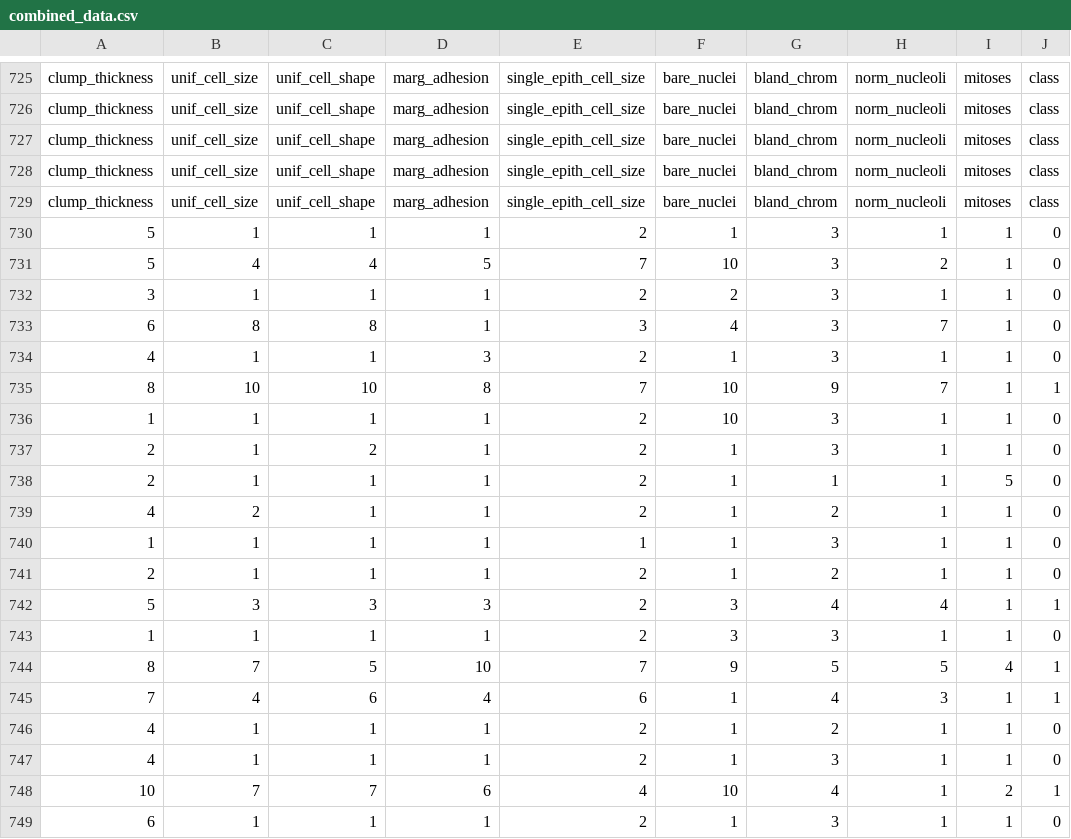
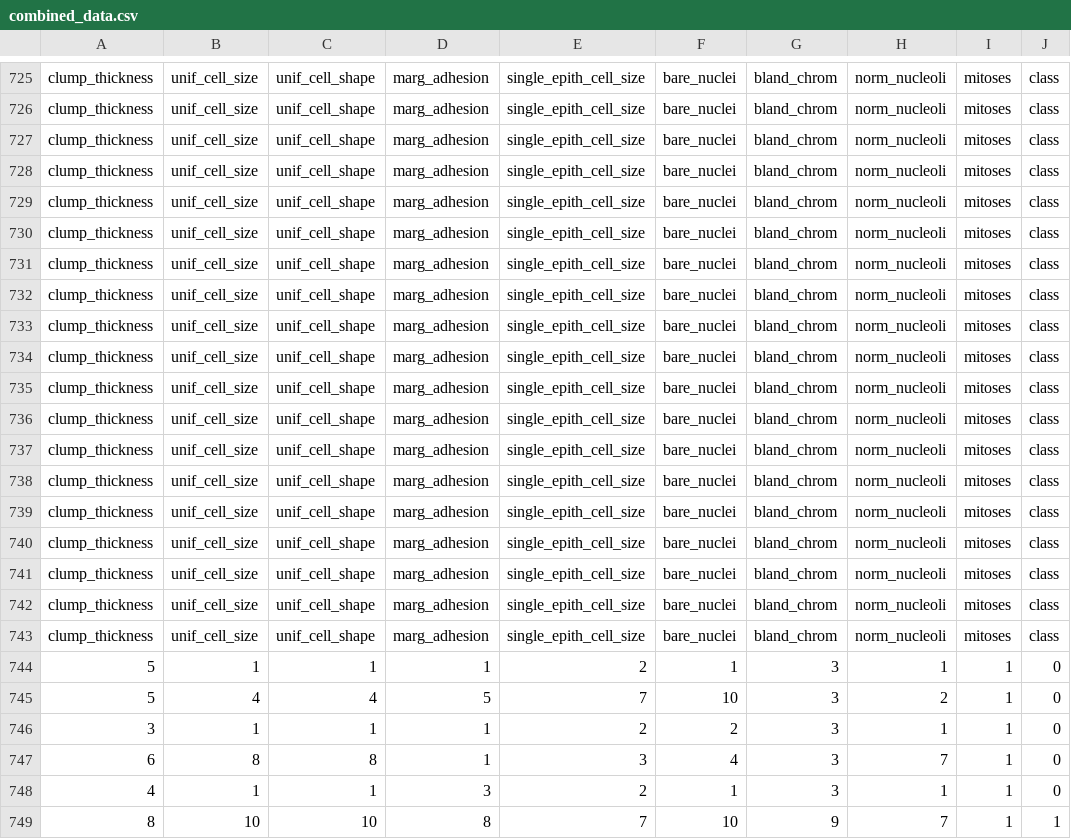
Before and after one commit to harrypotter0/breast-cancer-classifier, a CSV file: combined_data.csv, drawn as a sheet; only a part is shown, gaps mark what is left out; the shorter side is filled out with more unchanged rows; the diff names each change by its address in the sheet, - before the commit and + after, or states it on an @@ line.

```diff
--- a/combined_data.csv
+++ b/combined_data.csv
+row 730: clump_thickness | unif_cell_size | unif_cell_shape | marg_adhesion | single_epith_cell_size | bare_nuclei | bland_chrom | norm_nucleoli | mitoses | class
+row 731: clump_thickness | unif_cell_size | unif_cell_shape | marg_adhesion | single_epith_cell_size | bare_nuclei | bland_chrom | norm_nucleoli | mitoses | class
+row 732: clump_thickness | unif_cell_size | unif_cell_shape | marg_adhesion | single_epith_cell_size | bare_nuclei | bland_chrom | norm_nucleoli | mitoses | class
+row 733: clump_thickness | unif_cell_size | unif_cell_shape | marg_adhesion | single_epith_cell_size | bare_nuclei | bland_chrom | norm_nucleoli | mitoses | class
+row 734: clump_thickness | unif_cell_size | unif_cell_shape | marg_adhesion | single_epith_cell_size | bare_nuclei | bland_chrom | norm_nucleoli | mitoses | class
+row 735: clump_thickness | unif_cell_size | unif_cell_shape | marg_adhesion | single_epith_cell_size | bare_nuclei | bland_chrom | norm_nucleoli | mitoses | class
+row 736: clump_thickness | unif_cell_size | unif_cell_shape | marg_adhesion | single_epith_cell_size | bare_nuclei | bland_chrom | norm_nucleoli | mitoses | class
+row 737: clump_thickness | unif_cell_size | unif_cell_shape | marg_adhesion | single_epith_cell_size | bare_nuclei | bland_chrom | norm_nucleoli | mitoses | class
+row 738: clump_thickness | unif_cell_size | unif_cell_shape | marg_adhesion | single_epith_cell_size | bare_nuclei | bland_chrom | norm_nucleoli | mitoses | class
+row 739: clump_thickness | unif_cell_size | unif_cell_shape | marg_adhesion | single_epith_cell_size | bare_nuclei | bland_chrom | norm_nucleoli | mitoses | class
+row 740: clump_thickness | unif_cell_size | unif_cell_shape | marg_adhesion | single_epith_cell_size | bare_nuclei | bland_chrom | norm_nucleoli | mitoses | class
+row 741: clump_thickness | unif_cell_size | unif_cell_shape | marg_adhesion | single_epith_cell_size | bare_nuclei | bland_chrom | norm_nucleoli | mitoses | class
+row 742: clump_thickness | unif_cell_size | unif_cell_shape | marg_adhesion | single_epith_cell_size | bare_nuclei | bland_chrom | norm_nucleoli | mitoses | class
+row 743: clump_thickness | unif_cell_size | unif_cell_shape | marg_adhesion | single_epith_cell_size | bare_nuclei | bland_chrom | norm_nucleoli | mitoses | class
```
Also changed, not shown: 7 other files.
